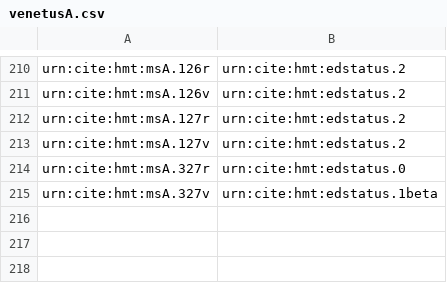
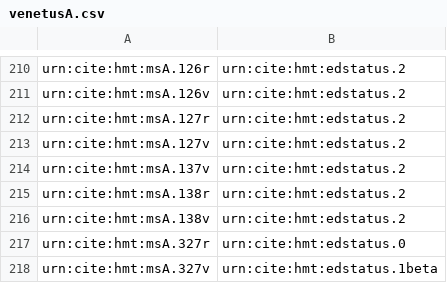
Before and after one commit to homermultitext/hmt-archive, a CSV file: cite/indices/thermometer/venetusA.csv, drawn as a sheet; only a part is shown, gaps mark what is left out; the diff names each change by its address in the sheet, - before the commit and + after, or states it on an @@ line.

Commit message:
Update venetusA.csv

```diff
--- a/cite/indices/thermometer/venetusA.csv
+++ b/cite/indices/thermometer/venetusA.csv
+row 214: urn:cite:hmt:msA.137v | urn:cite:hmt:edstatus.2
+row 215: urn:cite:hmt:msA.138r | urn:cite:hmt:edstatus.2
+row 216: urn:cite:hmt:msA.138v | urn:cite:hmt:edstatus.2
```
